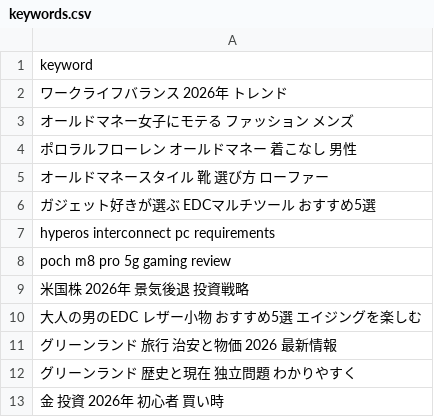
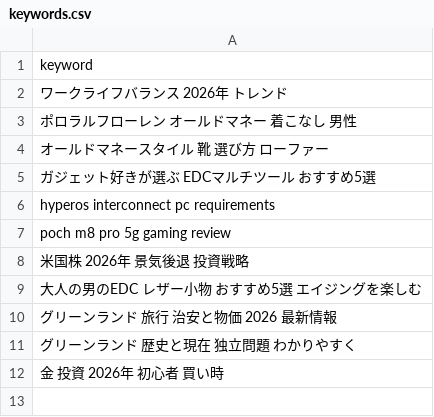
Before and after one commit to trueJinias/project-blitz, a CSV file: keywords.csv, drawn as a sheet.

```diff
--- a/keywords.csv
+++ b/keywords.csv
@@ -2,3 +2,2 @@
 ワークライフバランス 2026年 トレンド
-オールドマネー女子にモテる ファッション メンズ
 ポロラルフローレン オールドマネー 着こなし 男性
```
Also changed, not shown: 7 other files.
